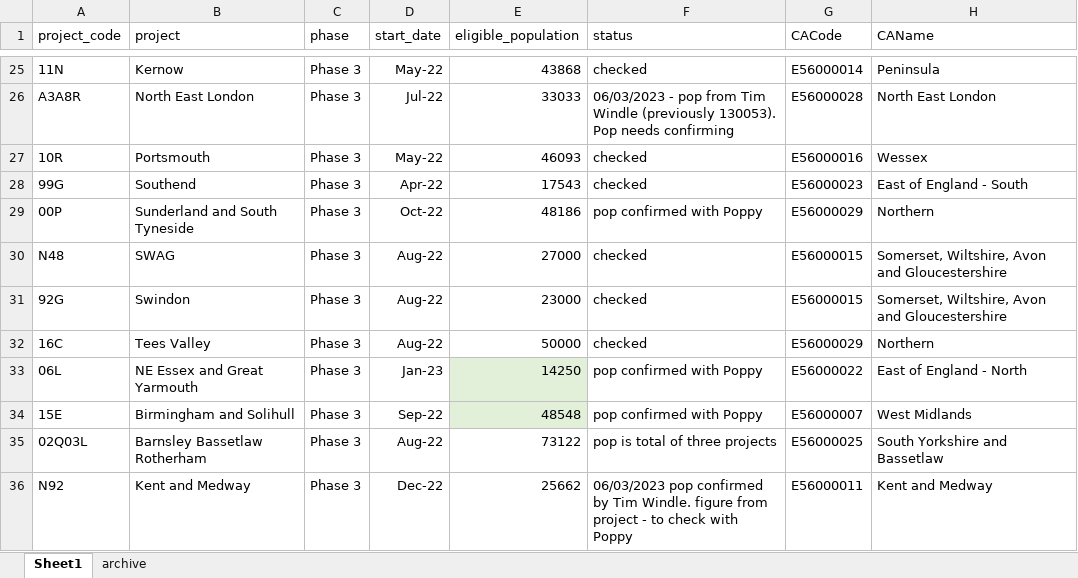
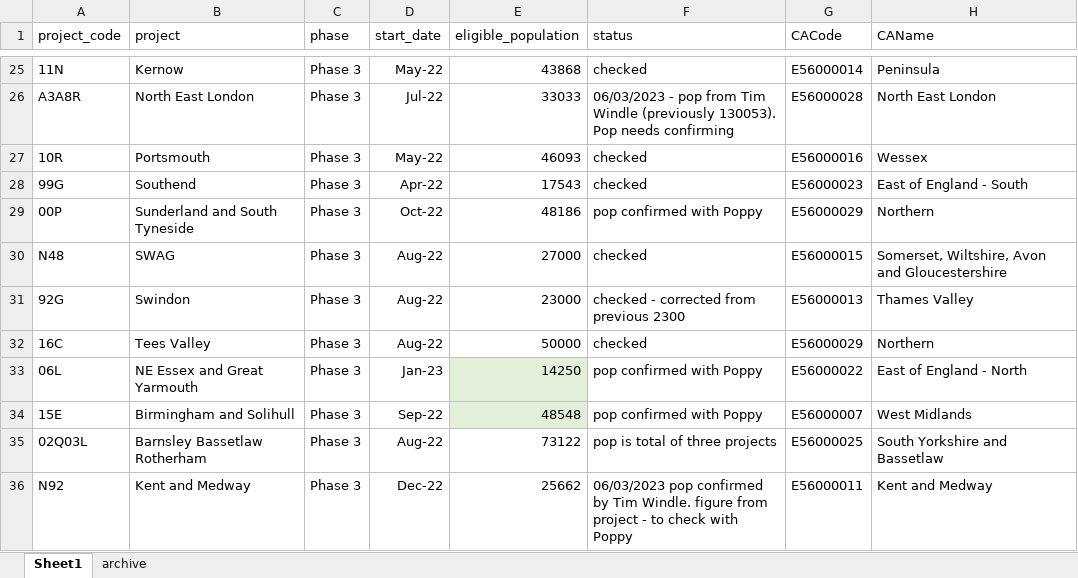
Before and after one commit to craig-parylo/610_tlhc, an Excel workbook: data/reference/project_reference.xlsx, sheet Sheet1, drawn as a sheet; only a part is shown, gaps mark what is left out; values as stored, in another font and other column widths than the file's, no borders; table styles not drawn; the diff names each change by its address in the sheet, - before the commit and + after, or states it on an @@ line.

Commit message:
corrects swindon's cancer alliance to be thames valley

```diff
--- a/data/reference/project_reference.xlsx (sheet Sheet1)
+++ b/data/reference/project_reference.xlsx (sheet Sheet1)
-F31 (status): checked
+F31 (status): checked - corrected from previous 2300
-G31 (CACode): E56000015
+G31 (CACode): E56000013
-H31 (CAName): Somerset, Wiltshire, Avon and Gloucestershire
+H31 (CAName): Thames Valley
```
